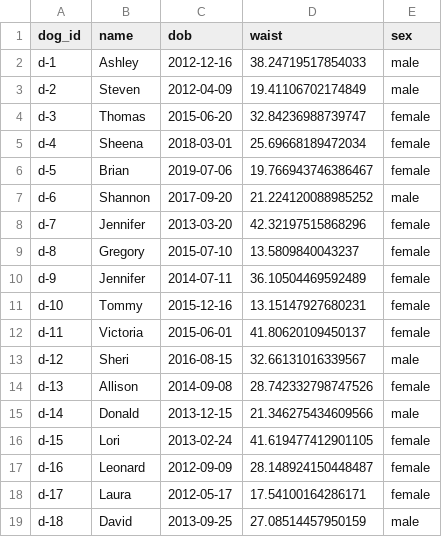
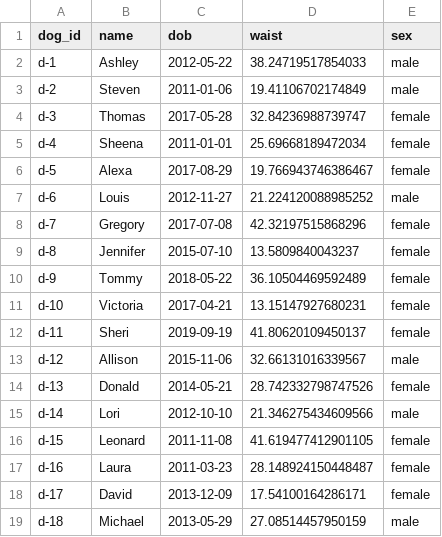
Before and after one commit to sscu-budapest/datazimmer, a CSV file: mock-artifacts/data/dog.csv, drawn as a sheet; only a part is shown; the diff covers the shown part only.

```diff
--- a/mock-artifacts/data/dog.csv
+++ b/mock-artifacts/data/dog.csv
@@ -1,19 +1,19 @@
 dog_id,name,dob,waist,sex
-d-1,Ashley,2012-12-16,38.24719517854033,male
-d-2,Steven,2012-04-09,19.41106702174849,male
-d-3,Thomas,2015-06-20,32.84236988739747,female
-d-4,Sheena,2018-03-01,25.69668189472034,female
-d-5,Brian,2019-07-06,19.766943746386467,female
-d-6,Shannon,2017-09-20,21.224120088985252,male
-d-7,Jennifer,2013-03-20,42.32197515868296,female
-d-8,Gregory,2015-07-10,13.5809840043237,female
-d-9,Jennifer,2014-07-11,36.10504469592489,female
-d-10,Tommy,2015-12-16,13.15147927680231,female
-d-11,Victoria,2015-06-01,41.80620109450137,female
-d-12,Sheri,2016-08-15,32.66131016339567,male
-d-13,Allison,2014-09-08,28.742332798747526,female
-d-14,Donald,2013-12-15,21.346275434609566,male
-d-15,Lori,2013-02-24,41.619477412901105,female
-d-16,Leonard,2012-09-09,28.148924150448487,female
-d-17,Laura,2012-05-17,17.54100164286171,female
-d-18,David,2013-09-25,27.08514457950159,male
+d-1,Ashley,2012-05-22,38.24719517854033,male
+d-2,Steven,2011-01-06,19.41106702174849,male
+d-3,Thomas,2017-05-28,32.84236988739747,female
+d-4,Sheena,2011-01-01,25.69668189472034,female
+d-5,Alexa,2017-08-29,19.766943746386467,female
+d-6,Louis,2012-11-27,21.224120088985252,male
+d-7,Gregory,2017-07-08,42.32197515868296,female
+d-8,Jennifer,2015-07-10,13.5809840043237,female
+d-9,Tommy,2018-05-22,36.10504469592489,female
+d-10,Victoria,2017-04-21,13.15147927680231,female
+d-11,Sheri,2019-09-19,41.80620109450137,female
+d-12,Allison,2015-11-06,32.66131016339567,male
+d-13,Donald,2014-05-21,28.742332798747526,female
+d-14,Lori,2012-10-10,21.346275434609566,male
+d-15,Leonard,2011-11-08,41.619477412901105,female
+d-16,Laura,2011-03-23,28.148924150448487,female
+d-17,David,2013-12-09,17.54100164286171,female
+d-18,Michael,2013-05-29,27.08514457950159,male
```
Also changed, not shown: 35 edited cells elsewhere in this file, mock-artifacts/data/comp.csv, mock-artifacts/data/spotted.csv.
